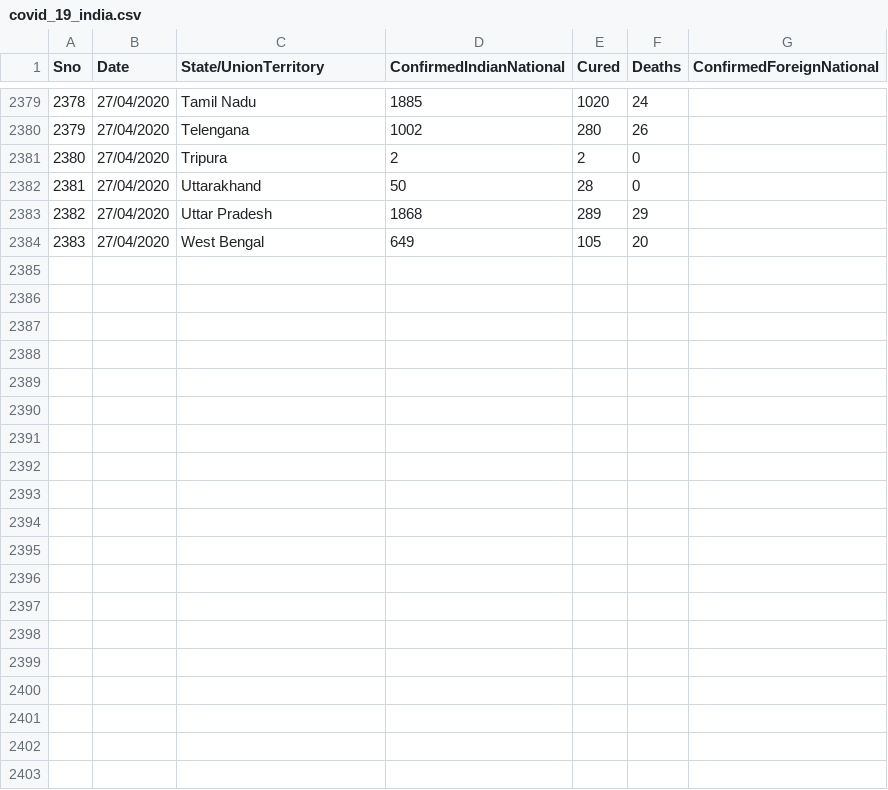
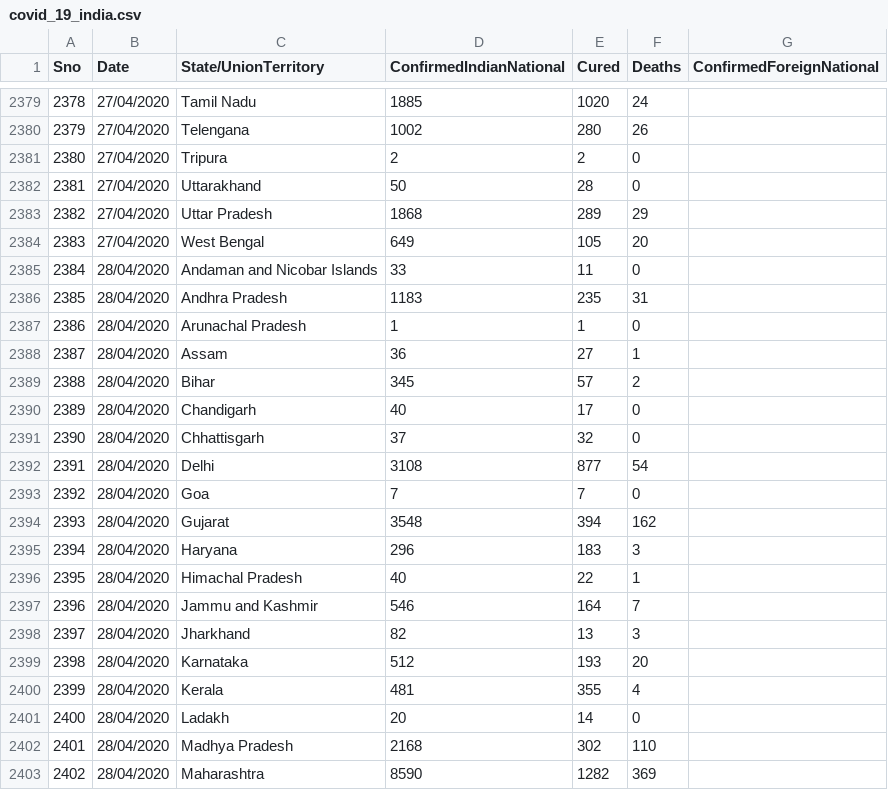
Before and after one commit to rahulnyk/covid19_india_data, a CSV file: covid_19_india.csv, drawn as a sheet; only a part is shown, gaps mark what is left out; the diff covers the shown part only; the diff names each change by its address in the sheet, - before the commit and + after, or states it on an @@ line.

Commit message:
28th April data 2

```diff
--- a/covid_19_india.csv
+++ b/covid_19_india.csv
+row 2385: 2384 | 28/04/2020 | Andaman and Nicobar Islands | 33 | 11 | 0
+row 2386: 2385 | 28/04/2020 | Andhra Pradesh | 1183 | 235 | 31
+row 2387: 2386 | 28/04/2020 | Arunachal Pradesh | 1 | 1 | 0
+row 2388: 2387 | 28/04/2020 | Assam | 36 | 27 | 1
+row 2389: 2388 | 28/04/2020 | Bihar | 345 | 57 | 2
+row 2390: 2389 | 28/04/2020 | Chandigarh | 40 | 17 | 0
+row 2391: 2390 | 28/04/2020 | Chhattisgarh | 37 | 32 | 0
+row 2392: 2391 | 28/04/2020 | Delhi | 3108 | 877 | 54
+row 2393: 2392 | 28/04/2020 | Goa | 7 | 7 | 0
+row 2394: 2393 | 28/04/2020 | Gujarat | 3548 | 394 | 162
+row 2395: 2394 | 28/04/2020 | Haryana | 296 | 183 | 3
+row 2396: 2395 | 28/04/2020 | Himachal Pradesh | 40 | 22 | 1
+row 2397: 2396 | 28/04/2020 | Jammu and Kashmir | 546 | 164 | 7
+row 2398: 2397 | 28/04/2020 | Jharkhand | 82 | 13 | 3
+row 2399: 2398 | 28/04/2020 | Karnataka | 512 | 193 | 20
+row 2400: 2399 | 28/04/2020 | Kerala | 481 | 355 | 4
+row 2401: 2400 | 28/04/2020 | Ladakh | 20 | 14 | 0
+row 2402: 2401 | 28/04/2020 | Madhya Pradesh | 2168 | 302 | 110
+row 2403: 2402 | 28/04/2020 | Maharashtra | 8590 | 1282 | 369
```
Also changed, not shown: 13 added rows elsewhere in this file.
